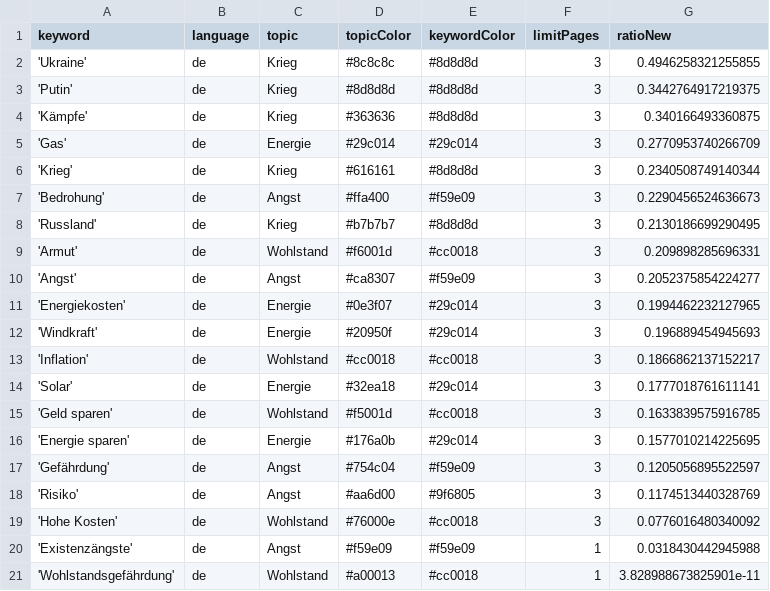
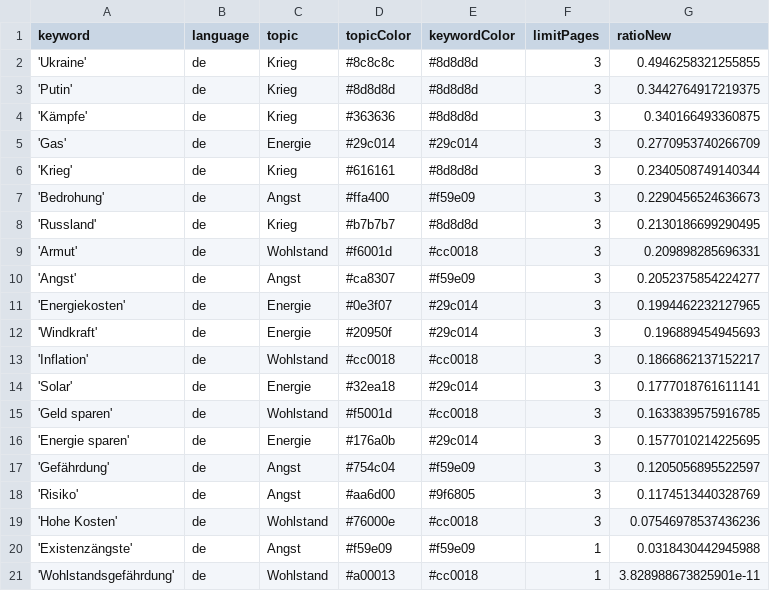
Before and after one commit to tg-news/winterIsComing2, a CSV file: keywords.csv, drawn as a sheet.

```diff
--- a/keywords.csv
+++ b/keywords.csv
@@ -18,3 +18,3 @@ keyword,language,topic,topicColor,keywordColor,limitPages,ratioNew
 'Risiko',de,Angst,#aa6d00,#9f6805,3,0.1174513440328769
-'Hohe Kosten',de,Wohlstand,#76000e,#cc0018,3,0.0776016480340092
+'Hohe Kosten',de,Wohlstand,#76000e,#cc0018,3,0.07546978537436236
 'Existenzängste',de,Angst,#f59e09,#f59e09,1,0.0318430442945988
```
Also changed, not shown: csv/news_2024_10.csv.
